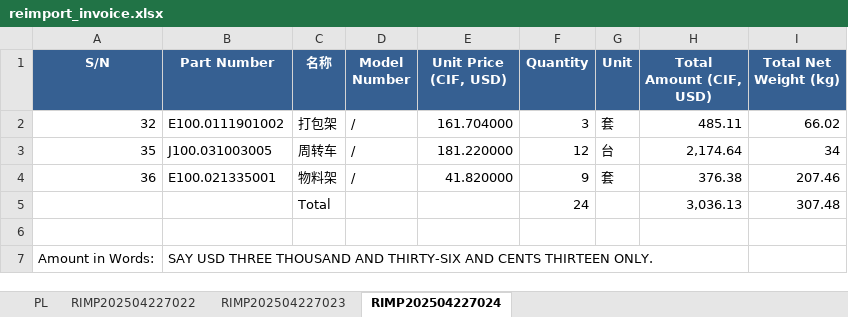
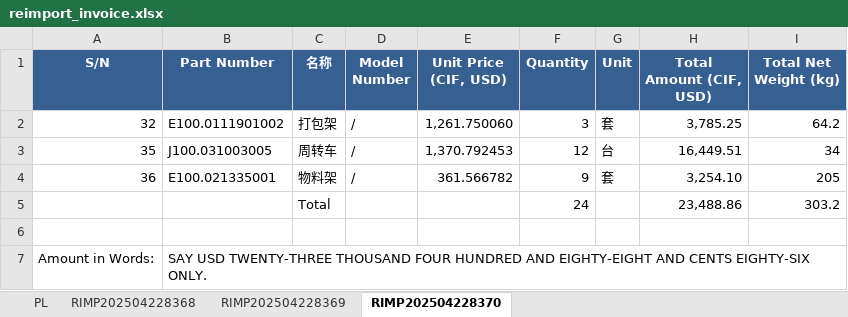
Before and after one commit to anlaganlag/export_reimport, an Excel workbook: outputs/reimport_invoice.xlsx, sheet RIMP202504228370, drawn as a sheet; values as stored, in another font and other column widths than the file's, no borders; the diff names each change by its address in the sheet, - before the commit and + after, or states it on an @@ line.

```diff
--- a/outputs/reimport_invoice.xlsx (sheet RIMP202504228370)
+++ b/outputs/reimport_invoice.xlsx (sheet RIMP202504228370)
-sheet tab: RIMP202504227022
+sheet tab: RIMP202504228368
-sheet tab: RIMP202504227023
+sheet tab: RIMP202504228369
-sheet tab: RIMP202504227024
+sheet tab: RIMP202504228370
-E2 (Unit Price (CIF, USD)): 161.704000
+E2 (Unit Price (CIF, USD)): 1,261.750060
-H2 (Total Amount (CIF, USD)): 485.11
+H2 (Total Amount (CIF, USD)): 3,785.25
-I2 (Total Net Weight (kg)): 66.02
+I2 (Total Net Weight (kg)): 64.2
-E3 (Unit Price (CIF, USD)): 181.220000
+E3 (Unit Price (CIF, USD)): 1,370.792453
-H3 (Total Amount (CIF, USD)): 2,174.64
+H3 (Total Amount (CIF, USD)): 16,449.51
-E4 (Unit Price (CIF, USD)): 41.820000
+E4 (Unit Price (CIF, USD)): 361.566782
-H4 (Total Amount (CIF, USD)): 376.38
+H4 (Total Amount (CIF, USD)): 3,254.10
-I4 (Total Net Weight (kg)): 207.46
+I4 (Total Net Weight (kg)): 205
-H5 (Total Amount (CIF, USD)): 3,036.13
+H5 (Total Amount (CIF, USD)): 23,488.86
-I5 (Total Net Weight (kg)): 307.48
+I5 (Total Net Weight (kg)): 303.2
-B7 (Part Number): SAY USD THREE THOUSAND AND THIRTY-SIX AND CENTS THIRTEEN ONLY.
+B7 (Part Number): SAY USD TWENTY-THREE THOUSAND FOUR HUNDRED AND EIGHTY-EIGHT AND CENTS EIGHTY-SIX ONLY.
```
Also changed, not shown: sheet RIMP202504228369, sheet RIMP202504228368, sheet PL, outputs/cif_original_invoice.xlsx, outputs/export_invoice.xlsx, 9 other files.
